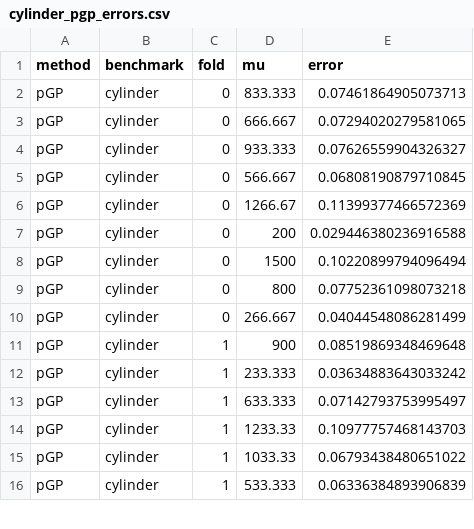
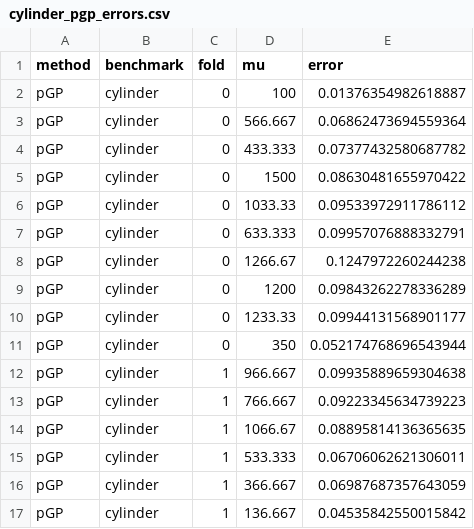
Before and after one commit to MelikaBaghi/cXGBoost, a CSV file: results/benchmark/cylinder_pgp_errors.csv, drawn as a sheet; only a part is shown; the diff covers the shown part only.

```diff
--- a/results/benchmark/cylinder_pgp_errors.csv
+++ b/results/benchmark/cylinder_pgp_errors.csv
@@ -1,16 +1,17 @@
 method,benchmark,fold,mu,error
-pGP,cylinder,0,833.333,0.07461864905073713
-pGP,cylinder,0,666.667,0.07294020279581065
-pGP,cylinder,0,933.333,0.07626559904326327
-pGP,cylinder,0,566.667,0.06808190879710845
-pGP,cylinder,0,1266.67,0.11399377466572369
-pGP,cylinder,0,200,0.029446380236916588
-pGP,cylinder,0,1500,0.10220899794096494
-pGP,cylinder,0,800,0.07752361098073218
-pGP,cylinder,0,266.667,0.04044548086281499
-pGP,cylinder,1,900,0.08519869348469648
-pGP,cylinder,1,233.333,0.03634883643033242
-pGP,cylinder,1,633.333,0.07142793753995497
-pGP,cylinder,1,1233.33,0.10977757468143703
-pGP,cylinder,1,1033.33,0.06793438480651022
-pGP,cylinder,1,533.333,0.06336384893906839
+pGP,cylinder,0,100,0.01376354982618887
+pGP,cylinder,0,566.667,0.06862473694559364
+pGP,cylinder,0,433.333,0.07377432580687782
+pGP,cylinder,0,1500,0.08630481655970422
+pGP,cylinder,0,1033.33,0.09533972911786112
+pGP,cylinder,0,633.333,0.09957076888332791
+pGP,cylinder,0,1266.67,0.1247972260244238
+pGP,cylinder,0,1200,0.09843262278336289
+pGP,cylinder,0,1233.33,0.09944131568901177
+pGP,cylinder,0,350,0.052174768696543944
+pGP,cylinder,1,966.667,0.09935889659304638
+pGP,cylinder,1,766.667,0.09223345634739223
+pGP,cylinder,1,1066.67,0.08895814136365635
+pGP,cylinder,1,533.333,0.06706062621306011
+pGP,cylinder,1,366.667,0.06987687357643059
+pGP,cylinder,1,136.667,0.04535842550015842
```
Also changed, not shown: 7 added rows and 52 edited cells elsewhere in this file, results/ablation_native/cylinder_posthoc_errors.csv, results/ablation_native/cylinder_singletree_errors.csv, 28 other files.
